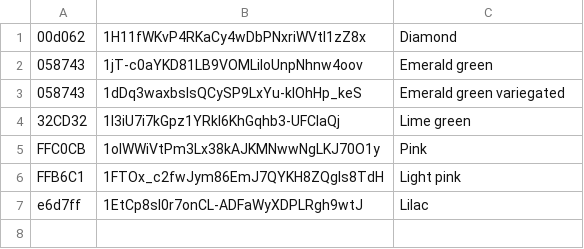
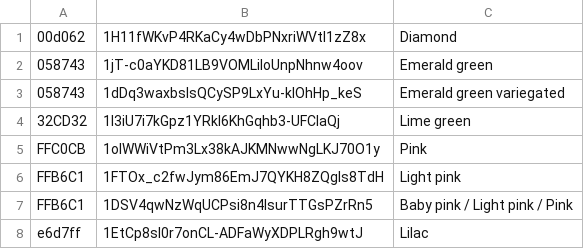
Before and after one commit to floristream/floristream.github.io, a CSV file: gallery.csv, drawn as a sheet.

Commit message:
Update gallery.csv

```diff
--- a/gallery.csv
+++ b/gallery.csv
@@ -6,2 +6,3 @@ FFC0CB,1olWWiVtPm3Lx38kAJKMNwwNgLKJ70O1y,Pink
 FFB6C1,1FTOx_c2fwJym86EmJ7QYKH8ZQgls8TdH,Light pink
+FFB6C1,1DSV4qwNzWqUCPsi8n4lsurTTGsPZrRn5,Baby pink / Light pink / Pink
 e6d7ff,1EtCp8sI0r7onCL-ADFaWyXDPLRgh9wtJ,Lilac
```
